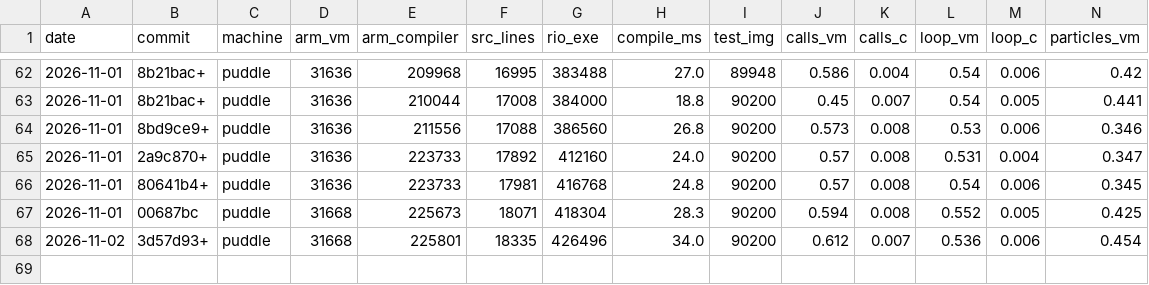
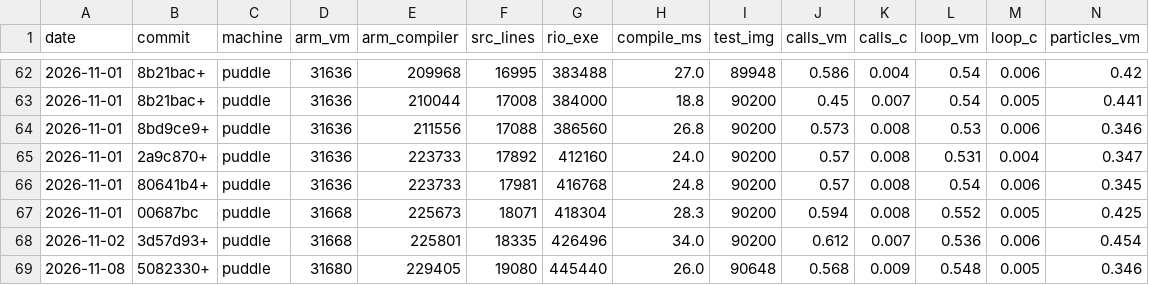
Before and after one commit to contextfreeinfo/rio, a CSV file: bench/stats.csv, drawn as a sheet; only a part is shown, gaps mark what is left out; rows hold the shown columns only; the diff names each change by its address in the sheet, - before the commit and + after, or states it on an @@ line.

```diff
--- a/bench/stats.csv
+++ b/bench/stats.csv
+row 69: 2026-11-08 | 5082330+ | puddle | 31680 | 229405 | 19080 | 445440 | 26.0 | 90648 | 0.568 | 0.009 | 0.548 | 0.005 | 0.346
```
Also changed, not shown: 3 other files.
